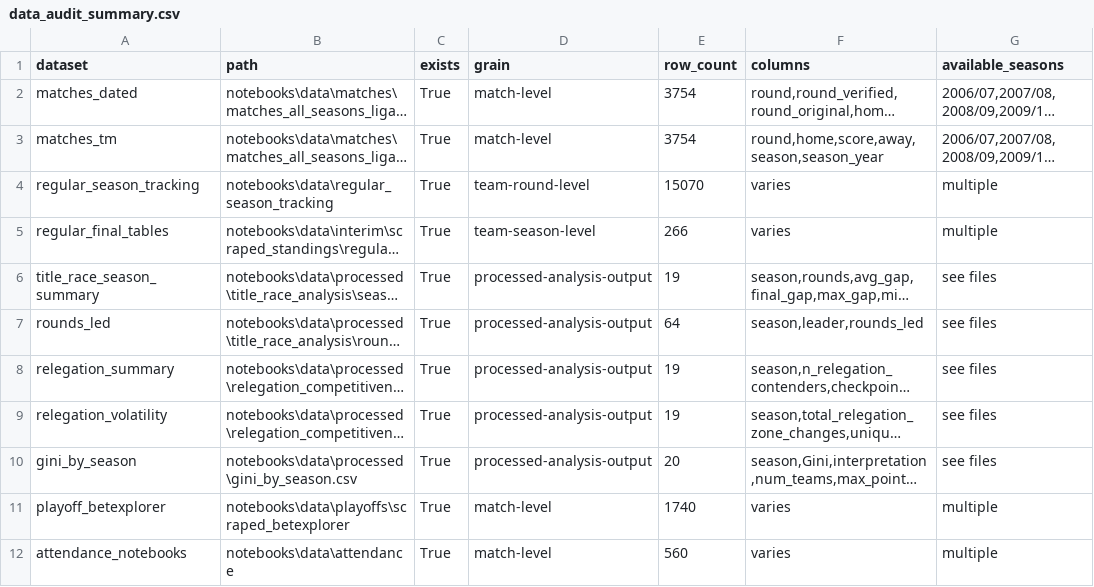
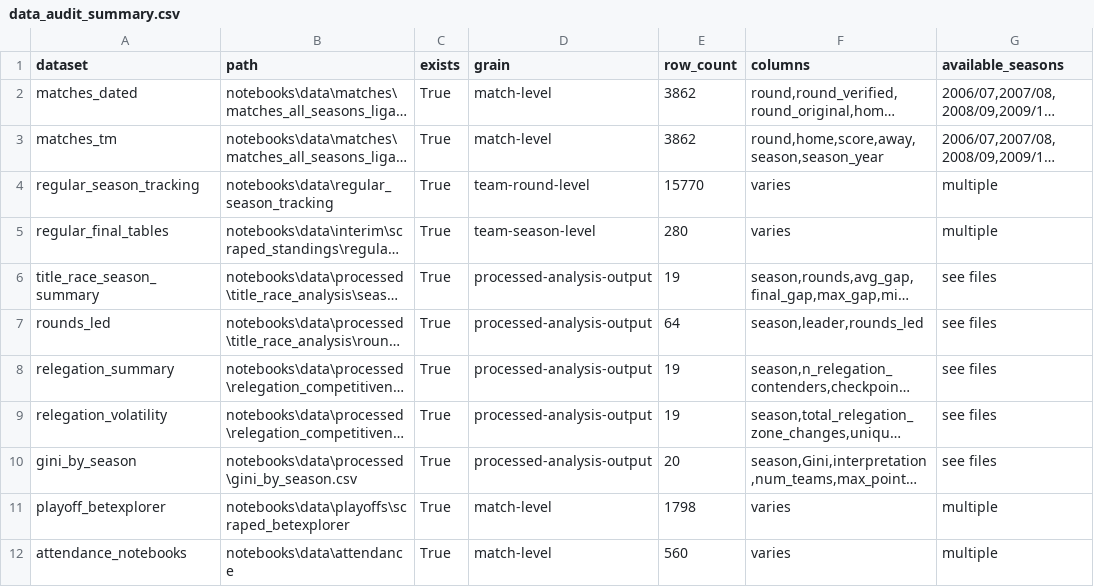
Before and after one commit to Nitaybenadmon123/ligat_haal_project, a CSV file: ligat_haal_project/notebooks/outputs/research_summary/data_audit_summary.csv, drawn as a sheet; only a part is shown; long unchanged cells end in …; the diff names each change by its address in the sheet, - before the commit and + after, or states it on an @@ line.

```diff
--- a/ligat_haal_project/notebooks/outputs/research_summary/data_audit_summary.csv
+++ b/ligat_haal_project/notebooks/outputs/research_summary/data_audit_summary.csv
-E2:E3 (row_count): 3754
+E2:E3 (row_count): 3862
-E4 (row_count): 15070
+E4 (row_count): 15770
-E5 (row_count): 266
+E5 (row_count): 280
-E11 (row_count): 1740
+E11 (row_count): 1798
```
Also changed, not shown: ligat_haal_project/notebooks/outputs/research_summary/final_report_research_table.csv, ligat_haal_project/notebooks/outputs/research_summary/research_question_feasibility.csv, 31 other files.
